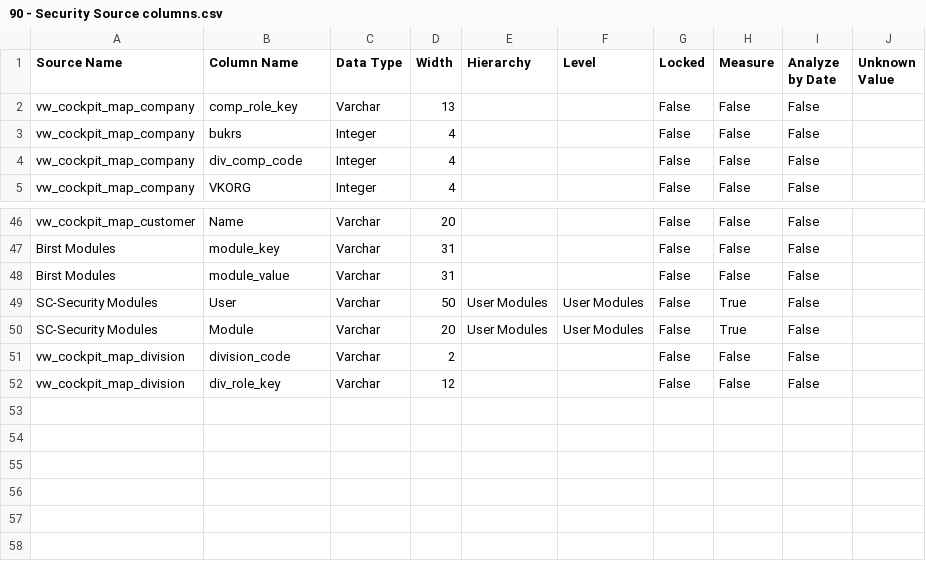
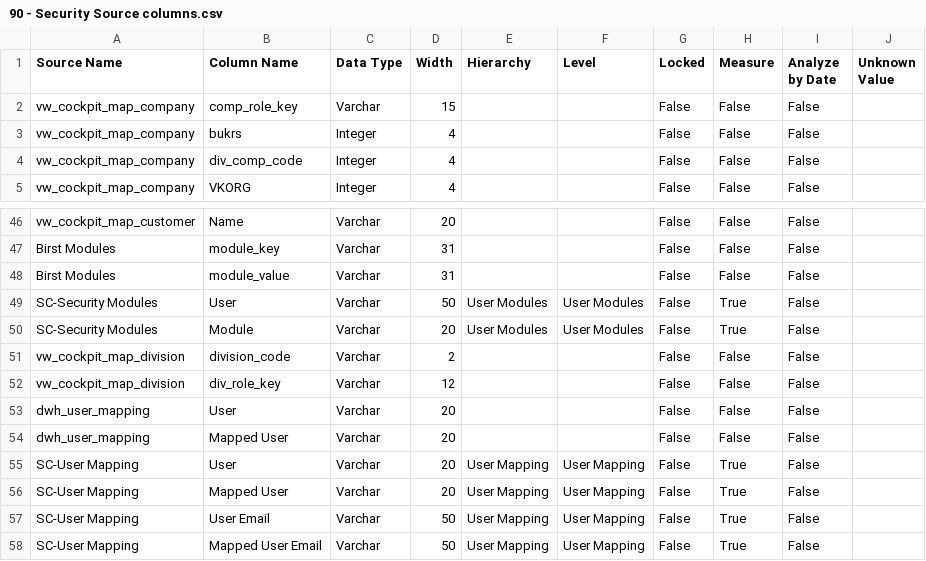
Before and after one commit to Centelli/40-Sales, a CSV file: 90 - Security/90 - Security Source columns.csv, drawn as a sheet; only a part is shown, gaps mark what is left out.

Commit message:
User Mapping + HUB-829 Changes
Hub-829 changes are in SC-Security Input script. New records being added for company (VKORG) 6100.

```diff
--- a/90 - Security/90 - Security Source columns.csv
+++ b/90 - Security/90 - Security Source columns.csv
@@ -1,3 +1,3 @@
 Source Name,Column Name,Data Type,Width,Hierarchy,Level,Locked,Measure,Analyze by Date,Unknown Value
-vw_cockpit_map_company,comp_role_key,Varchar,13,,,False,False,False,
+vw_cockpit_map_company,comp_role_key,Varchar,15,,,False,False,False,
 vw_cockpit_map_company,bukrs,Integer,4,,,False,False,False,
@@ -52 +52,7 @@ vw_cockpit_map_division,division_code,Varchar,2,,,False,False,False,
 vw_cockpit_map_division,div_role_key,Varchar,12,,,False,False,False,
+dwh_user_mapping,User,Varchar,20,,,False,False,False,
+dwh_user_mapping,Mapped User,Varchar,20,,,False,False,False,
+SC-User Mapping,User,Varchar,20,User Mapping,User Mapping,False,True,False,
+SC-User Mapping,Mapped User,Varchar,20,User Mapping,User Mapping,False,True,False,
+SC-User Mapping,User Email,Varchar,50,User Mapping,User Mapping,False,True,False,
+SC-User Mapping,Mapped User Email,Varchar,50,User Mapping,User Mapping,False,True,False,
```
Also changed, not shown: 90 - Security/90 - Security Source list.csv, 5 other files.
